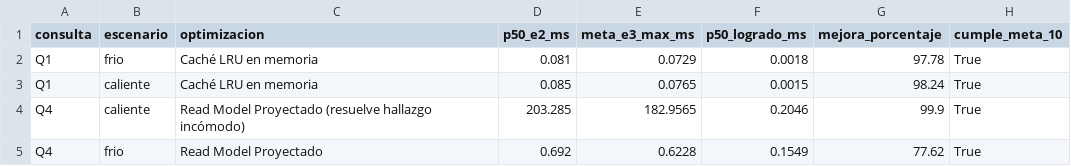
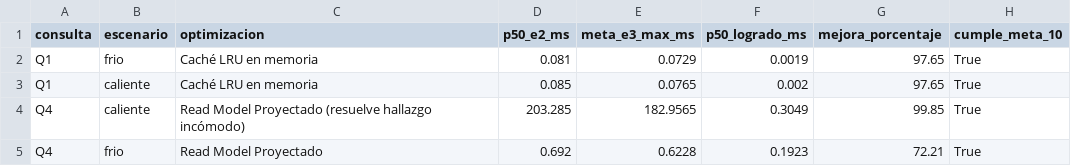
Before and after one commit to lacastrilp/Sistemas-Escalables, a CSV file: Taller 3/datos/output/e3/demostracion_mejora_10_porciento.csv, drawn as a sheet.

```diff
--- a/Taller 3/datos/output/e3/demostracion_mejora_10_porciento.csv
+++ b/Taller 3/datos/output/e3/demostracion_mejora_10_porciento.csv
@@ -1,5 +1,5 @@
 consulta,escenario,optimizacion,p50_e2_ms,meta_e3_max_ms,p50_logrado_ms,mejora_porcentaje,cumple_meta_10
-Q1,frio,Caché LRU en memoria,0.081,0.0729,0.0018,97.78,True
-Q1,caliente,Caché LRU en memoria,0.085,0.0765,0.0015,98.24,True
-Q4,caliente,Read Model Proyectado (resuelve hallazgo incómodo),203.285,182.9565,0.2046,99.9,True
-Q4,frio,Read Model Proyectado,0.692,0.6228,0.1549,77.62,True
+Q1,frio,Caché LRU en memoria,0.081,0.0729,0.0019,97.65,True
+Q1,caliente,Caché LRU en memoria,0.085,0.0765,0.002,97.65,True
+Q4,caliente,Read Model Proyectado (resuelve hallazgo incómodo),203.285,182.9565,0.3049,99.85,True
+Q4,frio,Read Model Proyectado,0.692,0.6228,0.1923,72.21,True
```
Also changed, not shown: Taller 3/datos/output/e3/observaciones_baseline.csv, Taller 3/datos/output/e3/tabla_experimentos_obligatoria.csv, 18 other files.
